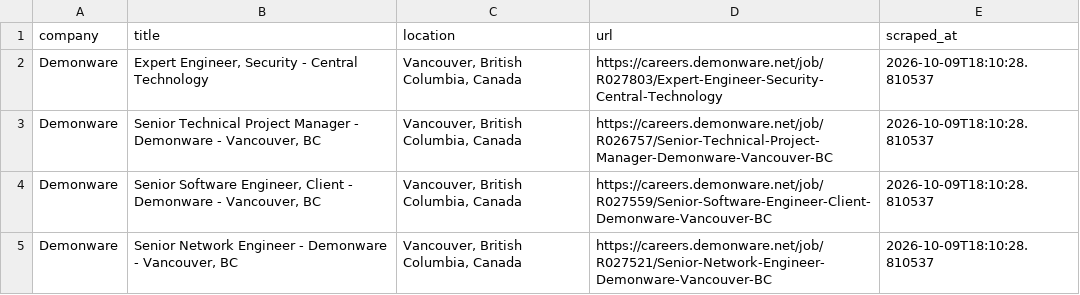
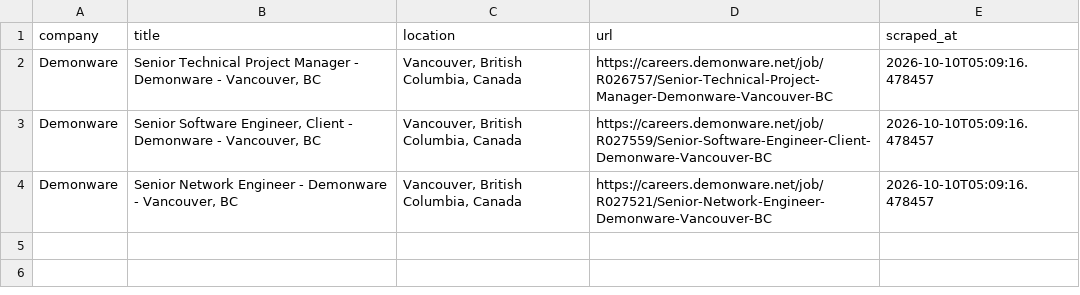
Before and after one commit to bberryw31/vancouver-jobs, a CSV file: .github/data/vancouver_jobs_latest.csv, drawn as a sheet.

```diff
--- a/.github/data/vancouver_jobs_latest.csv
+++ b/.github/data/vancouver_jobs_latest.csv
@@ -1,5 +1,4 @@
 company,title,location,url,scraped_at
-Demonware,"Expert Engineer, Security - Central Technology","Vancouver, British Columbia, Canada",https://careers.demonware.net/job/R027803/Expert-Engineer-Security-Central-Technology,2026-10-09T18:10:28.810537
-Demonware,"Senior Technical Project Manager - Demonware - Vancouver, BC","Vancouver, British Columbia, Canada",https://careers.demonware.net/job/R026757/Senior-Technical-Project-Manager-Demonware-Vancouver-BC,2026-10-09T18:10:28.810537
-Demonware,"Senior Software Engineer, Client - Demonware - Vancouver, BC","Vancouver, British Columbia, Canada",https://careers.demonware.net/job/R027559/Senior-Software-Engineer-Client-Demonware-Vancouver-BC,2026-10-09T18:10:28.810537
-Demonware,"Senior Network Engineer - Demonware - Vancouver, BC","Vancouver, British Columbia, Canada",https://careers.demonware.net/job/R027521/Senior-Network-Engineer-Demonware-Vancouver-BC,2026-10-09T18:10:28.810537
+Demonware,"Senior Technical Project Manager - Demonware - Vancouver, BC","Vancouver, British Columbia, Canada",https://careers.demonware.net/job/R026757/Senior-Technical-Project-Manager-Demonware-Vancouver-BC,2026-10-10T05:09:16.478457
+Demonware,"Senior Software Engineer, Client - Demonware - Vancouver, BC","Vancouver, British Columbia, Canada",https://careers.demonware.net/job/R027559/Senior-Software-Engineer-Client-Demonware-Vancouver-BC,2026-10-10T05:09:16.478457
+Demonware,"Senior Network Engineer - Demonware - Vancouver, BC","Vancouver, British Columbia, Canada",https://careers.demonware.net/job/R027521/Senior-Network-Engineer-Demonware-Vancouver-BC,2026-10-10T05:09:16.478457
```
Also changed, not shown: 1 other file.
